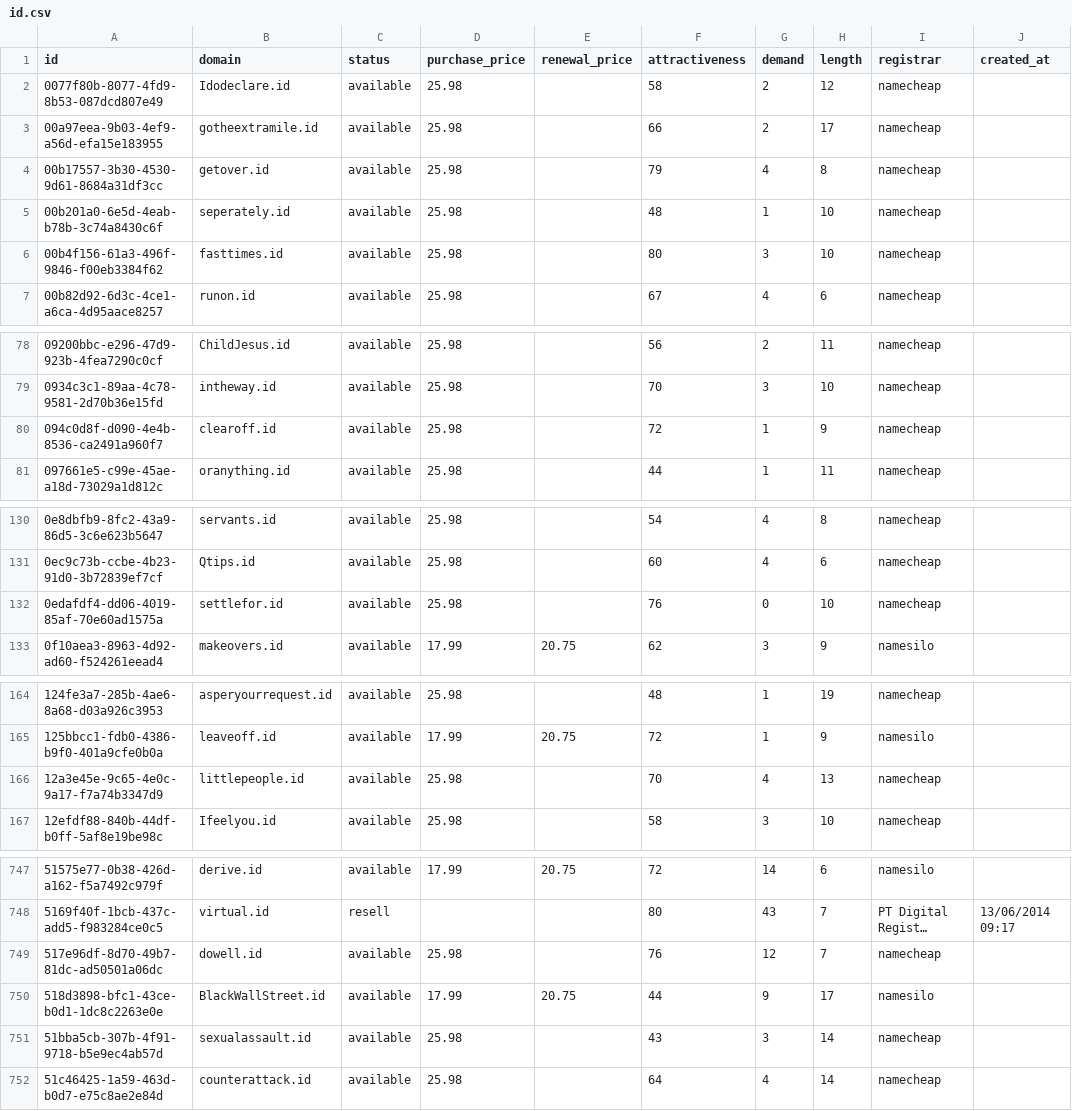
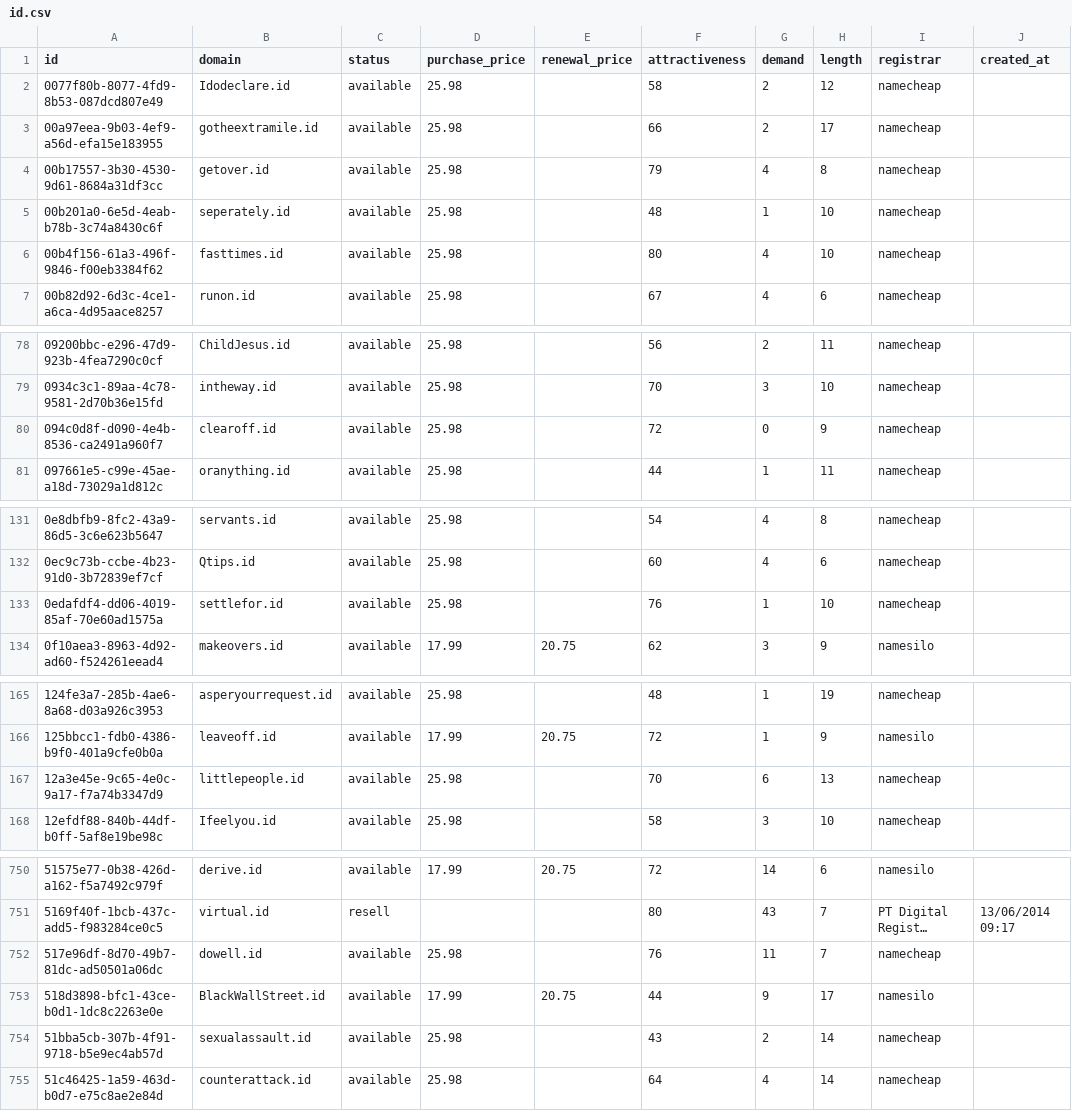
Before and after one commit to UniqueDomains/id-oneword-domains, a CSV file: id.csv, drawn as a sheet; only a part is shown, gaps mark what is left out; long unchanged cells end in …; addresses are those after the commit; the diff covers the shown part only; the diff names each change by its address in the sheet, - before the commit and + after, or states it on an @@ line.

```diff
--- a/id.csv
+++ b/id.csv
-G6 (demand): 3
+G6 (demand): 4
-G80 (demand): 1
+G80 (demand): 0
-G133 (demand): 0
+G133 (demand): 1
-G167 (demand): 4
+G167 (demand): 6
-G752 (demand): 12
+G752 (demand): 11
-G754 (demand): 3
+G754 (demand): 2
```
Also changed, not shown: 4 added rows, 4 removed rows and 30 edited cells elsewhere in this file, 4 other files.
